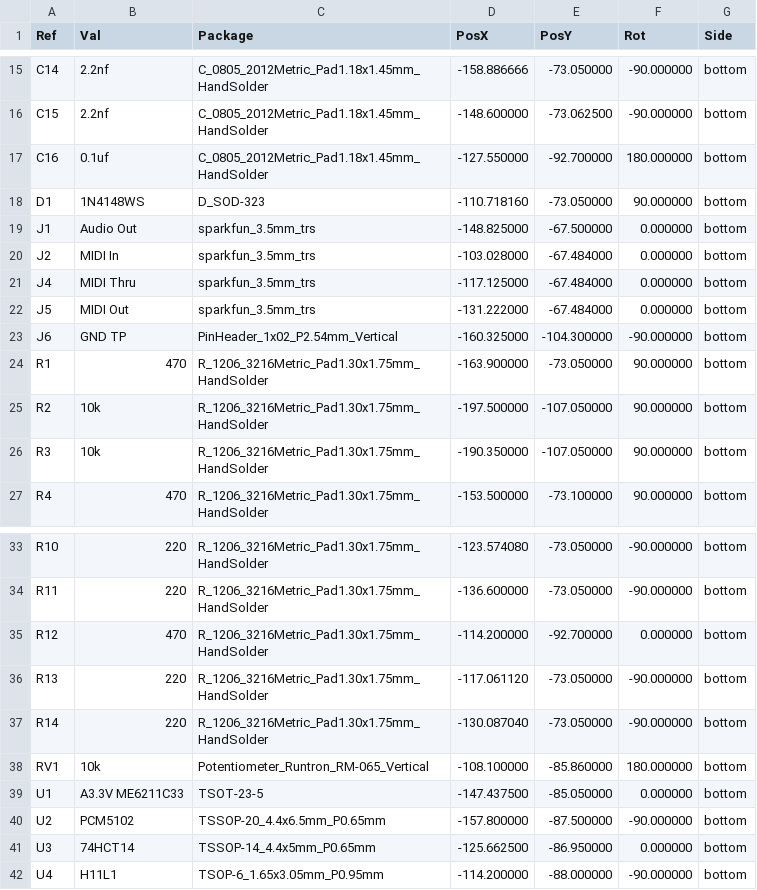
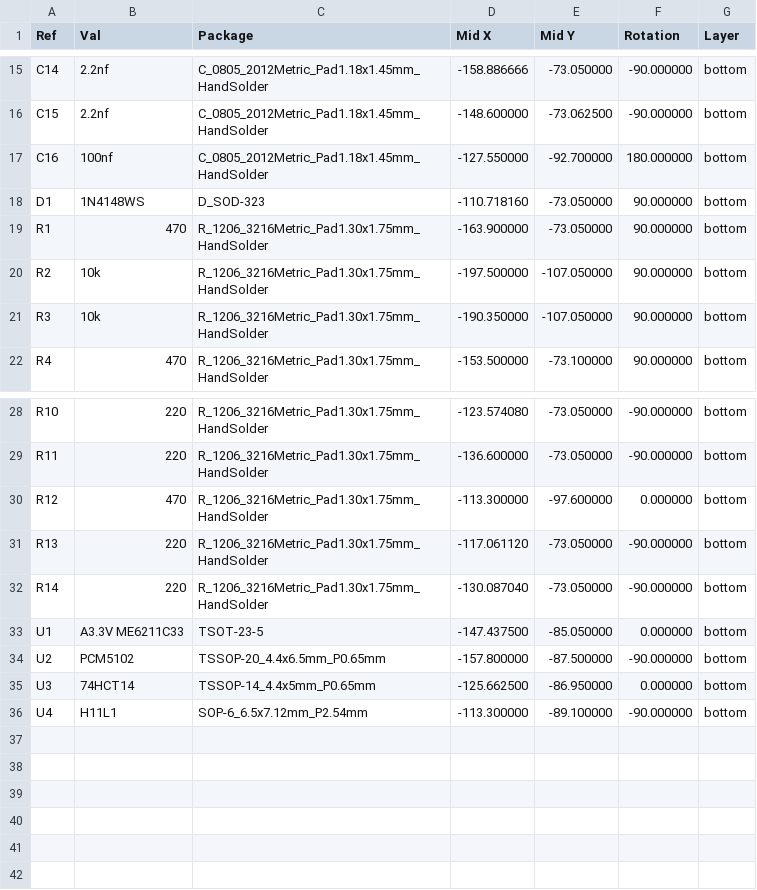
Before and after one commit to handeyeco/minidexed-pcb, a CSV file: minidexed-bottom-pos.csv, drawn as a sheet; only a part is shown, gaps mark what is left out; removed rows and columns are numbered as before the commit, all else as after; the diff names each change by its address in the sheet, - before the commit and + after, or states it on an @@ line.

```diff
--- a/minidexed-bottom-pos.csv
+++ b/minidexed-bottom-pos.csv
-D1: PosX
+D1: Mid X
-E1: PosY
+E1: Mid Y
-F1: Rot
+F1: Rotation
-G1: Side
+G1: Layer
-B17 (Val): 0.1uf
+B17 (Val): 100nf
-row 19: J1 | Audio Out | sparkfun_3.5mm_trs | -148.825000 | -67.500000 | 0.000000 | bottom
-row 20: J2 | MIDI In | sparkfun_3.5mm_trs | -103.028000 | -67.484000 | 0.000000 | bottom
-row 21: J4 | MIDI Thru | sparkfun_3.5mm_trs | -117.125000 | -67.484000 | 0.000000 | bottom
-row 22: J5 | MIDI Out | sparkfun_3.5mm_trs | -131.222000 | -67.484000 | 0.000000 | bottom
-row 23: J6 | GND TP | PinHeader_1x02_P2.54mm_Vertical | -160.325000 | -104.300000 | -90.000000 | bottom
-D30 (Mid X): -114.200000
+D30 (Mid X): -113.300000
-E30 (Mid Y): -92.700000
+E30 (Mid Y): -97.600000
-row 38: RV1 | 10k | Potentiometer_Runtron_RM-065_Vertical | -108.100000 | -85.860000 | 180.000000 | bottom
-C36 (Package): TSOP-6_1.65x3.05mm_P0.95mm
+C36 (Package): SOP-6_6.5x7.12mm_P2.54mm
-D36 (Mid X): -114.200000
+D36 (Mid X): -113.300000
-E36 (Mid Y): -88.000000
+E36 (Mid Y): -89.100000
```
Also changed, not shown: minidexed_bom_all.csv, minidexed_bom_smd.csv, 16 other files.
